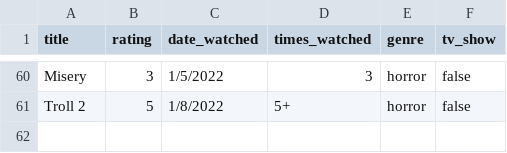
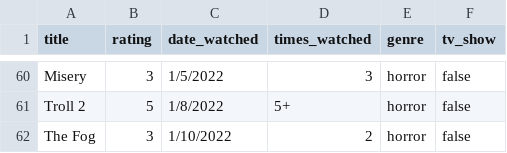
Before and after one commit to ColbPeyton/movie_db, a CSV file: lib/csvs/movies.csv, drawn as a sheet; only a part is shown, gaps mark what is left out; the diff names each change by its address in the sheet, - before the commit and + after, or states it on an @@ line.

Commit message:
add new data point

```diff
--- a/lib/csvs/movies.csv
+++ b/lib/csvs/movies.csv
+row 62: The Fog | 3 | 1/10/2022 | 2 | horror | false
```
